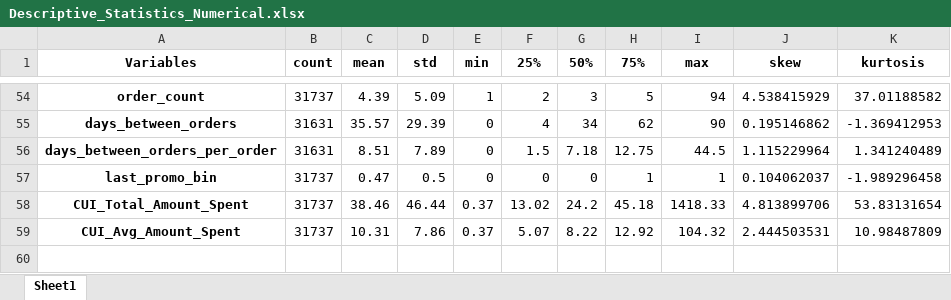
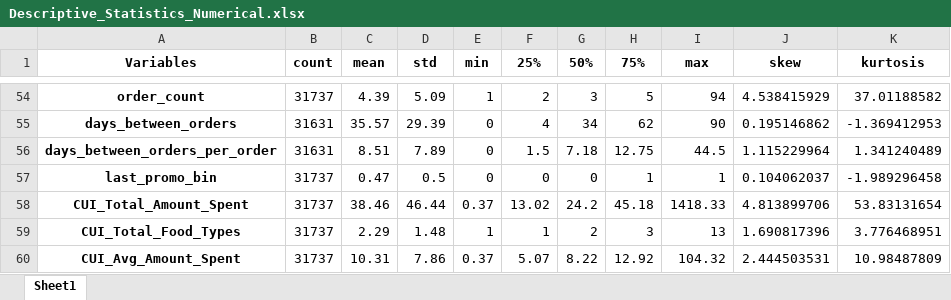
Before and after one commit to Silvestre17/DM_FoodDeliveryClustering_MasterProject, an Excel workbook: EDA_Outputs/Tables/Descriptive_Statistics_Numerical.xlsx, sheet Sheet1, drawn as a sheet; only a part is shown, gaps mark what is left out; values as stored, in another font and other column widths than the file's, no borders; the diff names each change by its address in the sheet, - before the commit and + after, or states it on an @@ line.

```diff
--- a/EDA_Outputs/Tables/Descriptive_Statistics_Numerical.xlsx (sheet Sheet1)
+++ b/EDA_Outputs/Tables/Descriptive_Statistics_Numerical.xlsx (sheet Sheet1)
+row 59: CUI_Total_Food_Types | 31737 | 2.29 | 1.48 | 1 | 1 | 2 | 3 | 13 | 1.690817396 | 3.776468951
```
Also changed, not shown: EDA_Outputs/Tables/CUI_Most_Spent_Cuisine.xlsx, EDA_Outputs/Tables/Customer_Age_Group_Frequency_Table.xlsx, 32 other files.
